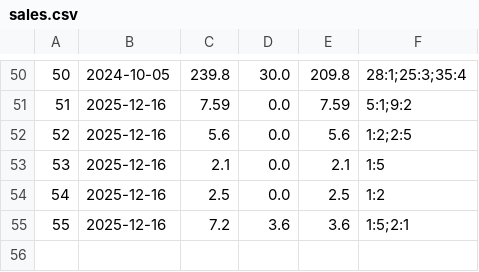
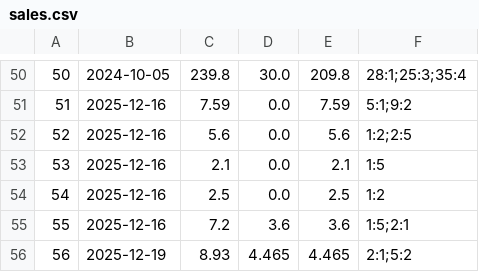
Before and after one commit to r3medy/pl2-project, a CSV file: data/sales.csv, drawn as a sheet; only a part is shown, gaps mark what is left out; the diff names each change by its address in the sheet, - before the commit and + after, or states it on an @@ line.

```diff
--- a/data/sales.csv
+++ b/data/sales.csv
+row 56: 56 | 2025-12-19 | 8.93 | 4.465 | 4.465 | 2:1;5:2
```
Also changed, not shown: data/products.csv, 2 other files.
